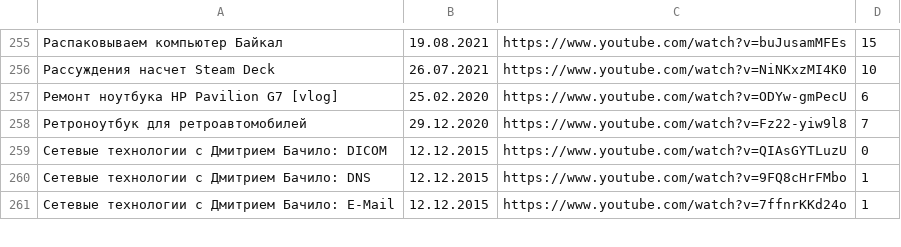
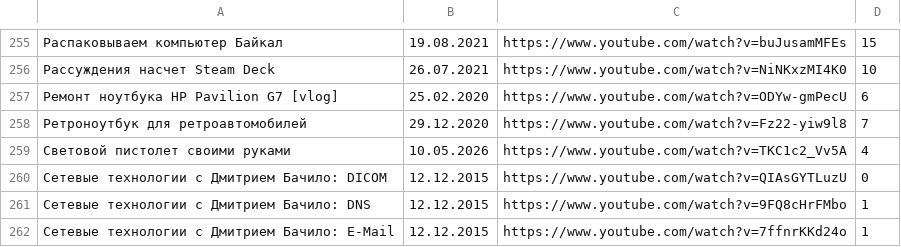
Before and after one commit to elquatro/bocha-nevertheless, a CSV file: data.csv, drawn as a sheet; only a part is shown, gaps mark what is left out.

Commit message:
fix: update

```diff
--- a/data.csv
+++ b/data.csv
@@ -258,2 +258,3 @@
 "Ретроноутбук для ретроавтомобилей",29.12.2020,https://www.youtube.com/watch?v=Fz22-yiw9l8,7
+"Световой пистолет своими руками",10.05.2026,https://www.youtube.com/watch?v=TKC1c2_Vv5A,4
 "Сетевые технологии с Дмитрием Бачило: DICOM",12.12.2015,https://www.youtube.com/watch?v=QIAsGYTLuzU,0
```
